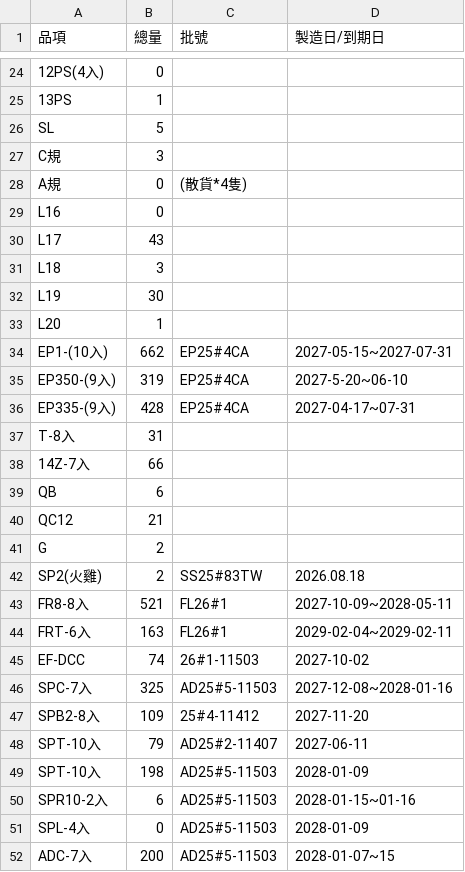
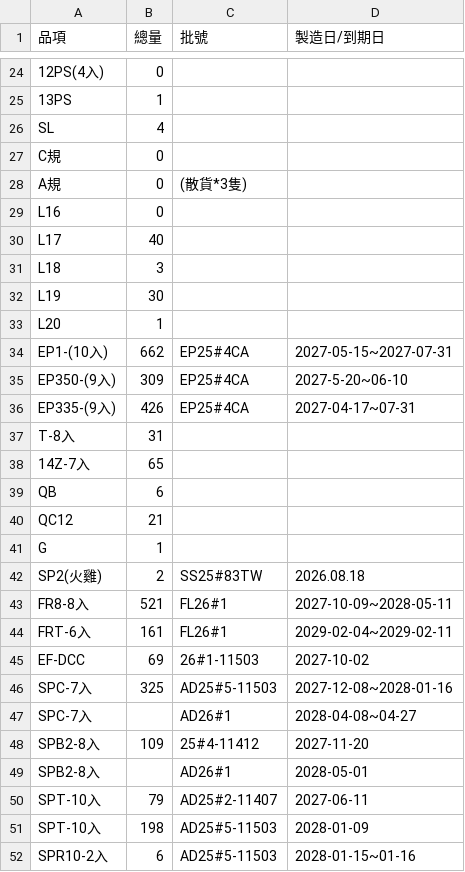
Before and after one commit to mingfonglpg-bit/-, a CSV file: frozen.csv, drawn as a sheet; only a part is shown, gaps mark what is left out; the shorter side is filled out with more unchanged rows; the diff covers the shown part only; the diff names each change by its address in the sheet, - before the commit and + after, or states it on an @@ line.

```diff
--- a/frozen.csv
+++ b/frozen.csv
-B26 (總量): 5
+B26 (總量): 4
-B27 (總量): 3
+B27 (總量): 0
-C28 (批號): (散貨*4隻)
+C28 (批號): (散貨*3隻)
-B30 (總量): 43
+B30 (總量): 40
-B35 (總量): 319
+B35 (總量): 309
-B36 (總量): 428
+B36 (總量): 426
-B38 (總量): 66
+B38 (總量): 65
-B41 (總量): 2
+B41 (總量): 1
-B44 (總量): 163
+B44 (總量): 161
-B45 (總量): 74
+B45 (總量): 69
+row 47: SPC-7入 |  | AD26#1 | 2028-04-08~04-27
+row 49: SPB2-8入 |  | AD26#1 | 2028-05-01
```
Also changed, not shown: 21 added rows and 45 edited cells elsewhere in this file, beef.csv, chilled.csv.
